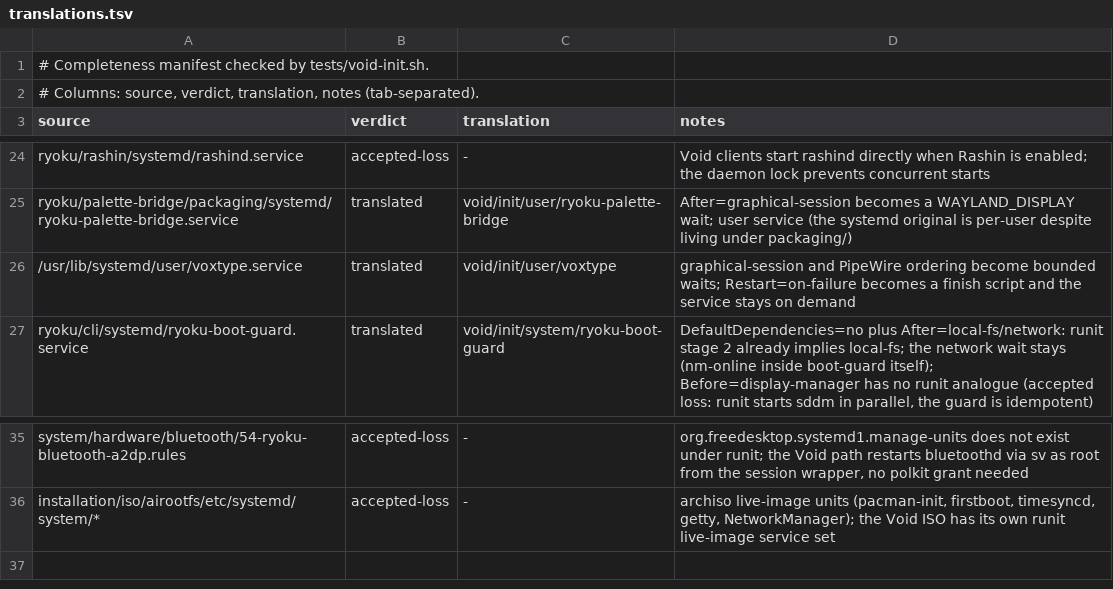
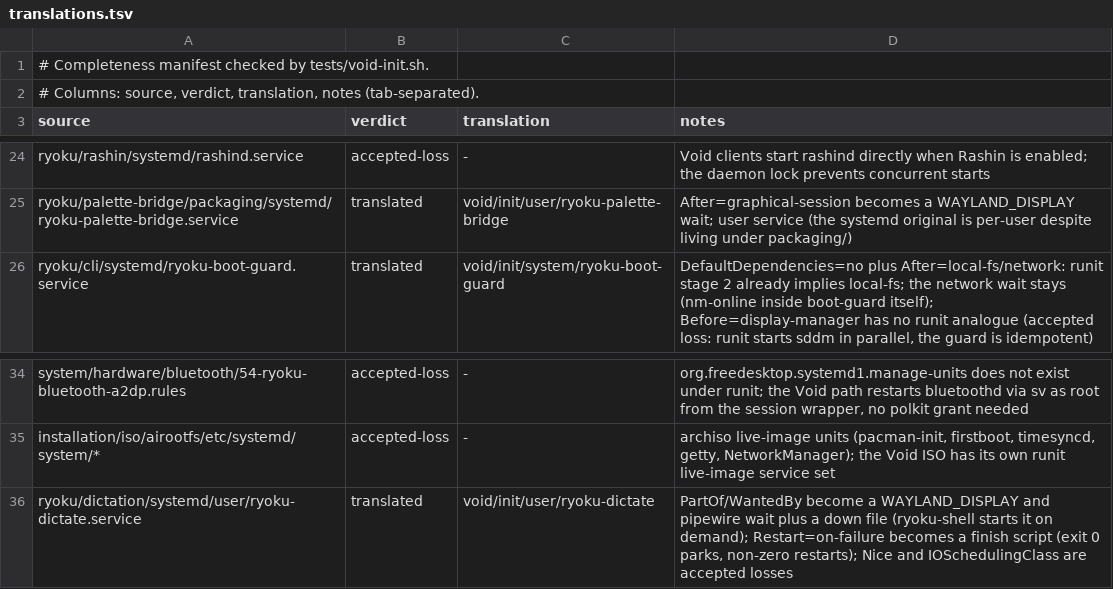
Before and after one commit to Ryoku-dev/ryoku, a TSV file: void/init/translations.tsv, drawn as a sheet; only a part is shown, gaps mark what is left out.

Commit message:
[release] replace Voxtype with Ryoku's own dictation engine
ryoku-dictation is one process: PipeWire capture, transcribe.cpp inference at a
pinned revision, and insertion over the Wayland virtual-keyboard protocol. It
ships the English Parakeet model from the package, so a new install needs no
AUR, no Python and no second helper at runtime. Packaged for Arch, CachyOS,
Fedora, Void and Nix, with the user service and the installer component.

Note: New: Voice dictation runs on Ryoku's own engine instead of Voxtype, with
no AUR package and no Python helper to install.

```diff
--- a/void/init/translations.tsv
+++ b/void/init/translations.tsv
@@ -25,3 +25,2 @@ ryoku/rashin/systemd/rashind.service	accepted-loss	-	Void clients start rashind
 ryoku/palette-bridge/packaging/systemd/ryoku-palette-bridge.service	translated	void/init/user/ryoku-palette-bridge	After=graphical-session becomes a WAYLAND_DISPLAY wait; user service (the systemd original is per-user despite living under packaging/)
-/usr/lib/systemd/user/voxtype.service	translated	void/init/user/voxtype	graphical-session and PipeWire ordering become bounded waits; Restart=on-failure becomes a finish script and the service stays on demand
 ryoku/cli/systemd/ryoku-boot-guard.service	translated	void/init/system/ryoku-boot-guard	DefaultDependencies=no plus After=local-fs/network: runit stage 2 already implies local-fs; the network wait stays (nm-online inside boot-guard itself); Before=display-manager has no runit analogue (accepted loss: runit starts sddm in parallel, the guard is idempotent)
@@ -36 +35,2 @@ system/hardware/bluetooth/54-ryoku-bluetooth-a2dp.rules	accepted-loss	-	org.free
 installation/iso/airootfs/etc/systemd/system/*	accepted-loss	-	archiso live-image units (pacman-init, firstboot, timesyncd, getty, NetworkManager); the Void ISO has its own runit live-image service set
+ryoku/dictation/systemd/user/ryoku-dictate.service	translated	void/init/user/ryoku-dictate	PartOf/WantedBy become a WAYLAND_DISPLAY and pipewire wait plus a down file (ryoku-shell starts it on demand); Restart=on-failure becomes a finish script (exit 0 parks, non-zero restarts); Nice and IOSchedulingClass are accepted losses
```
Also changed, not shown: fedora/packages/translations.tsv, installation/installerplan/components.tsv, 47 other files.
